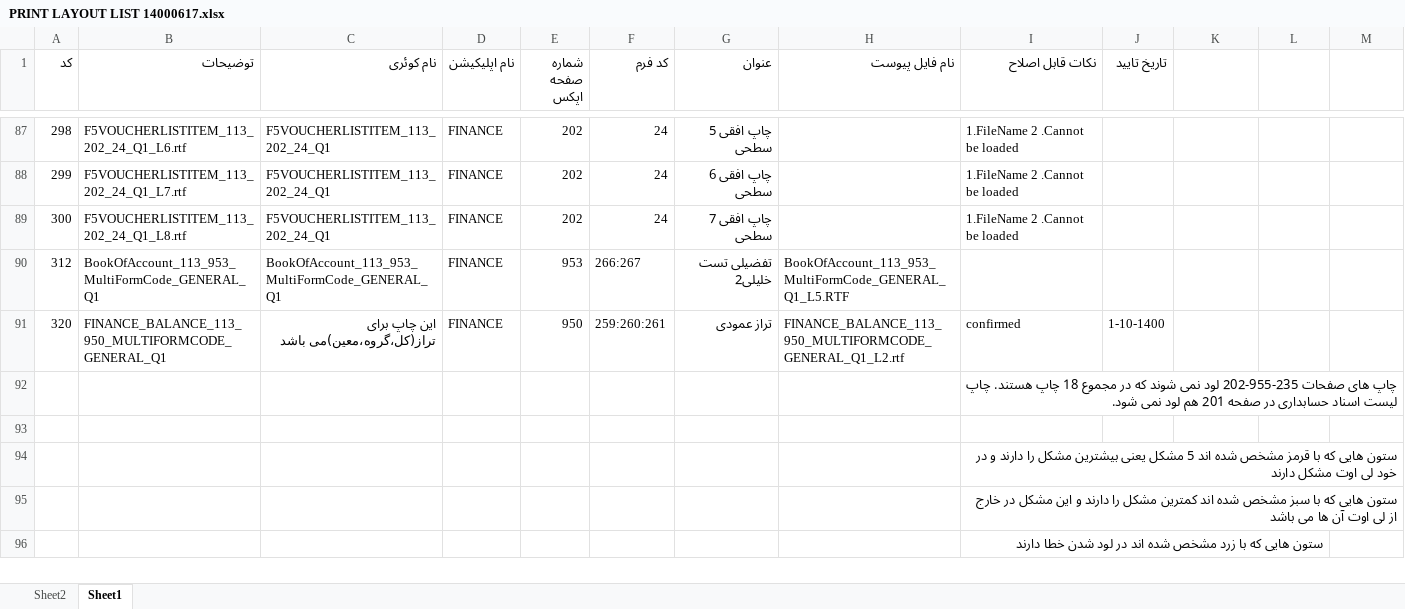
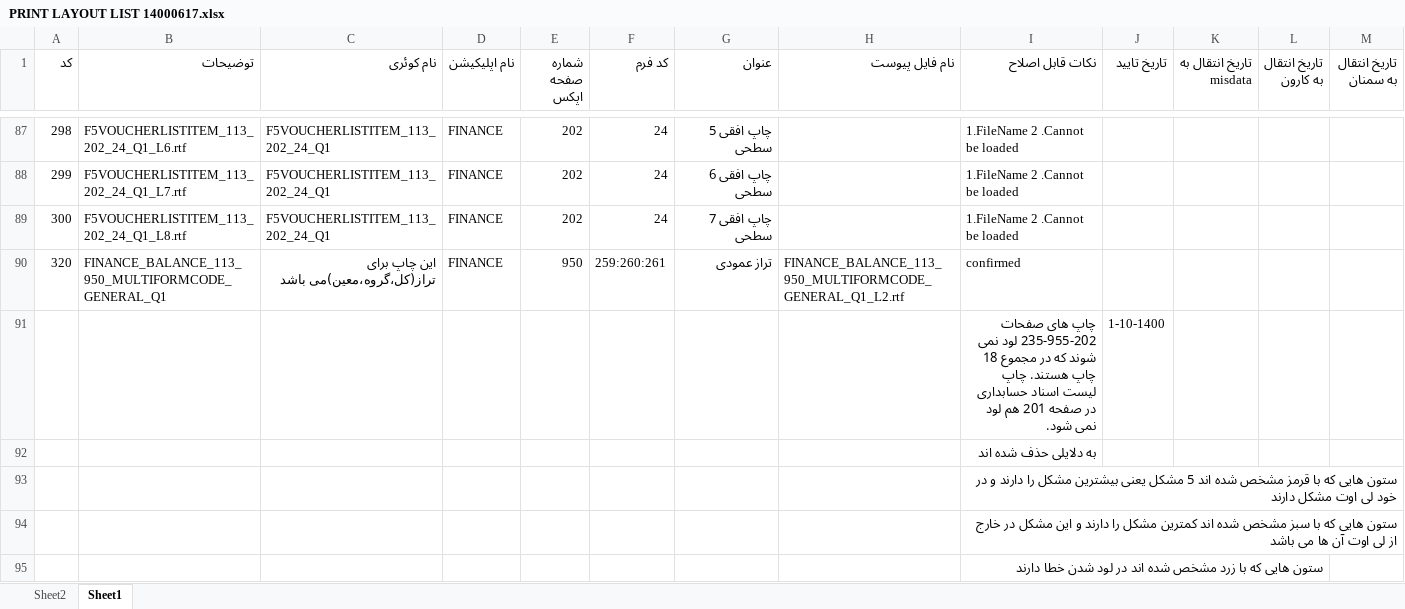
Before and after one commit to MinaAbdi70/fara_chap_rps, an Excel workbook: PRINT LAYOUT LIST 14000617.xlsx, sheet Sheet1, drawn as a sheet; only a part is shown, gaps mark what is left out; values as stored, in another font and other column widths than the file's, no cell formats; removed rows and columns are numbered as before the commit, all else as after; the diff covers the shown part only; the diff names each change by its address in the sheet, - before the commit and + after, or states it on an @@ line.

Commit message:
Add files via upload

```diff
--- a/PRINT LAYOUT LIST 14000617.xlsx (sheet Sheet1)
+++ b/PRINT LAYOUT LIST 14000617.xlsx (sheet Sheet1)
-K1: (empty)
+K1: تاریخ انتقال به misdata
-L1: (empty)
+L1: تاریخ انتقال به کارون
-M1: (empty)
+M1: تاریخ انتقال به سمنان
-row 90: 312 | BookOfAccount_113_953_MultiFormCode_GENERAL_Q1 | BookOfAccount_113_953_MultiFormCode_GENERAL_Q1 | FINANCE | 953 | 266:267 | تفضیلی تست خلیلی2 | BookOfAccount_113_953_MultiFormCode_GENERAL_Q1_L5.RTF
-J90 (تاریخ تایید): 1-10-1400
+J90 (تاریخ تایید): (empty)
+row 91:  |  |  |  |  |  |  |  | چاپ های صفحات 235-955-202 لود نمی شوند که در مجموع 18 چاپ هستند. چاپ لیست اسناد حسابداری در صفحه 201 هم لود نمی شود. | 1-10-1400
-I92 (نکات قابل اصلاح): چاپ های صفحات 235-955-202 لود نمی شوند که در مجموع 18 چاپ هستند. چاپ لیست اسناد حسابداری در صفحه 201 هم لود نمی شود.
+I92 (نکات قابل اصلاح): به دلایلی حذف شده اند
-row 93: (empty)
```
Also changed, not shown: 1 added row and 20 edited cells elsewhere in this sheet, cell formats.
